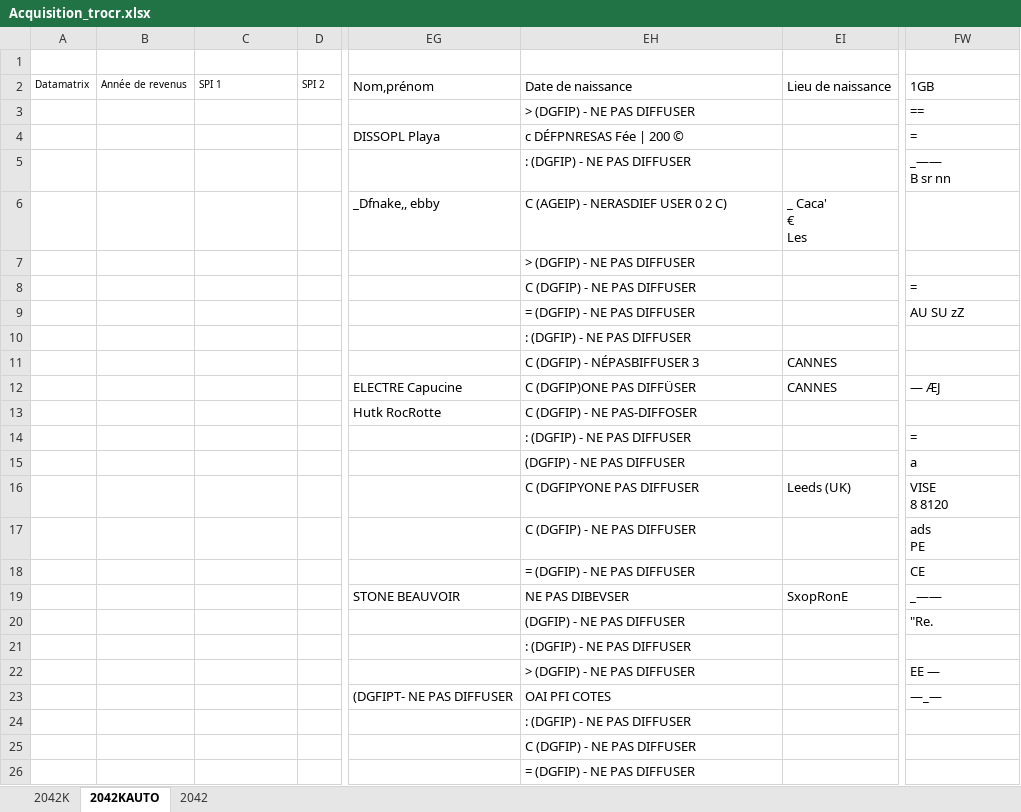
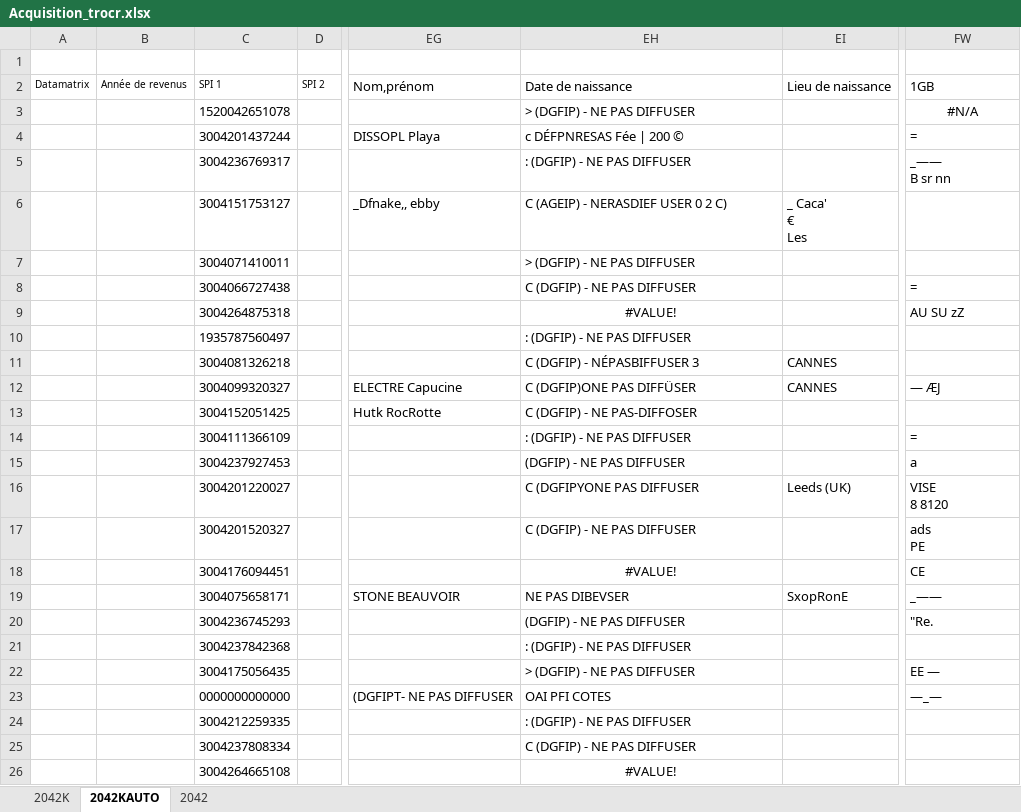
Before and after one commit to theobonzi/FormRecognizer-SuperPointOCR, an Excel workbook: data/excel/Acquisition_trocr.xlsx, sheet 2042KAUTO, drawn as a sheet; only a part is shown, gaps mark what is left out; values as stored, in another font and other column widths than the file's, no borders; formulas without a stored value are shown as written; 1 other sheet too large or unreadable and not compared; the diff covers the shown part only; the diff names each change by its address in the sheet, - before the commit and + after, or states it on an @@ line.

```diff
--- a/data/excel/Acquisition_trocr.xlsx (sheet 2042KAUTO)
+++ b/data/excel/Acquisition_trocr.xlsx (sheet 2042KAUTO)
-C3: (empty)
+C3: 1520042651078
-FW3: ==
+FW3: #N/A
-FW3 alignment: left
+FW3 alignment: center
-C4: (empty)
+C4: 3004201437244
-C5: (empty)
+C5: 3004236769317
-C6: (empty)
+C6: 3004151753127
-C7: (empty)
+C7: 3004071410011
-C8: (empty)
+C8: 3004066727438
-C9: (empty)
+C9: 3004264875318
-EH9: = (DGFIP) - NE PAS DIFFUSER
+EH9: #VALUE!
-EH9 alignment: left
+EH9 alignment: center
-C10: (empty)
+C10: 1935787560497
-C11: (empty)
+C11: 3004081326218
-C12: (empty)
+C12: 3004099320327
-C13: (empty)
+C13: 3004152051425
-C14: (empty)
+C14: 3004111366109
-C15: (empty)
+C15: 3004237927453
-C16: (empty)
+C16: 3004201220027
-C17: (empty)
+C17: 3004201520327
-C18: (empty)
+C18: 3004176094451
-EH18: = (DGFIP) - NE PAS DIFFUSER
+EH18: #VALUE!
-EH18 alignment: left
+EH18 alignment: center
-C19: (empty)
+C19: 3004075658171
-C20: (empty)
+C20: 3004236745293
-C21: (empty)
+C21: 3004237842368
-C22: (empty)
+C22: 3004175056435
-C23: (empty)
+C23: 0000000000000
-C24: (empty)
+C24: 3004212259335
-C25: (empty)
+C25: 3004237808334
-C26: (empty)
+C26: 3004264665108
-EH26: = (DGFIP) - NE PAS DIFFUSER
+EH26: #VALUE!
-EH26 alignment: left
+EH26 alignment: center
```
Also changed, not shown: 15 edited cells and cell formats elsewhere in this sheet, sheet 2042, data/excel/Acquisition_google.xlsx, data/excel/Acquisition_tesseract.xlsx, 12 other files.
